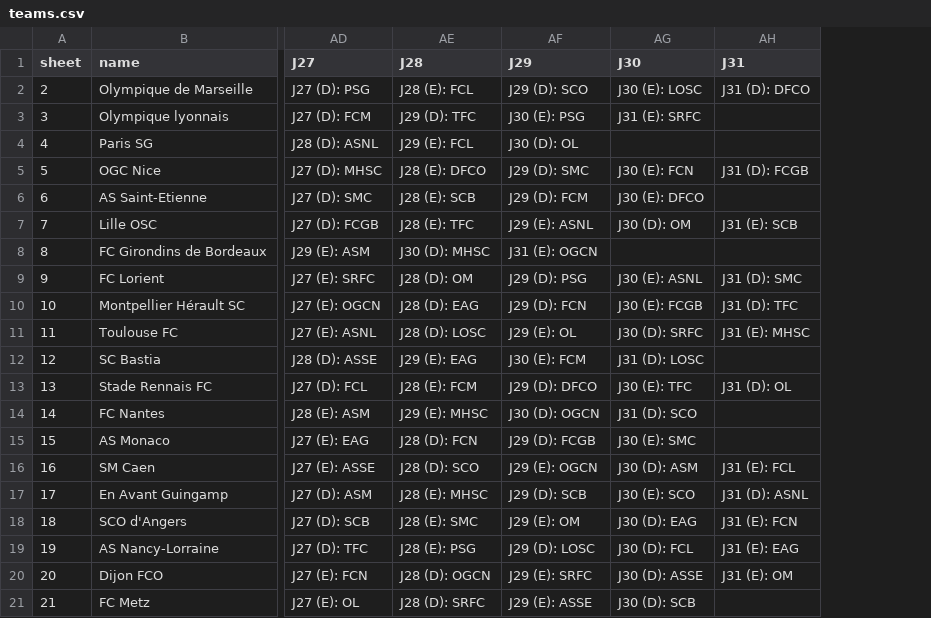
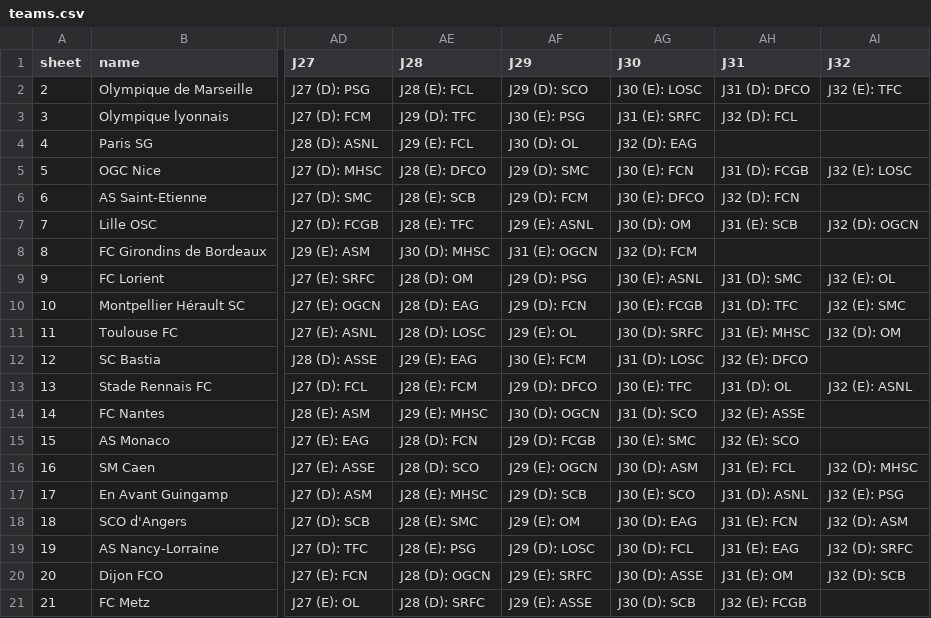
Before and after one commit to cpind/pom-co, a CSV file: pomco/statsl1mpg/l1lequipe/teams.csv, drawn as a sheet; only a part is shown, gaps mark what is left out; the diff names each change by its address in the sheet, - before the commit and + after, or states it on an @@ line.

```diff
--- a/pomco/statsl1mpg/l1lequipe/teams.csv
+++ b/pomco/statsl1mpg/l1lequipe/teams.csv
+column AI (J32), rows 2-20: J32 (E): TFC |  |  | J32 (E): LOSC |  | J32 (D): OGCN |  | J32 (E): OL | J32 (E): SMC | J32 (D): OM |  | J32 (E): ASNL |  |  | J32 (D): MHSC | J32 (E): PSG | J32 (D): ASM | J32 (D): SRFC | J32 (D): SCB
-AH3 (J31): (empty)
+AH3 (J31): J32 (D): FCL
-AG4 (J30): (empty)
+AG4 (J30): J32 (D): EAG
-AH6 (J31): (empty)
+AH6 (J31): J32 (D): FCN
-AG8 (J30): (empty)
+AG8 (J30): J32 (D): FCM
-AH12 (J31): (empty)
+AH12 (J31): J32 (E): DFCO
-AH14 (J31): (empty)
+AH14 (J31): J32 (E): ASSE
-AH15 (J31): (empty)
+AH15 (J31): J32 (E): SCO
-AH21 (J31): (empty)
+AH21 (J31): J32 (E): FCGB
```
Also changed, not shown: pomco/statsl1mpg/l1lequipe/players.csv, pomco/statsl1mpg/l1mpg/players.csv, 6 other files.
